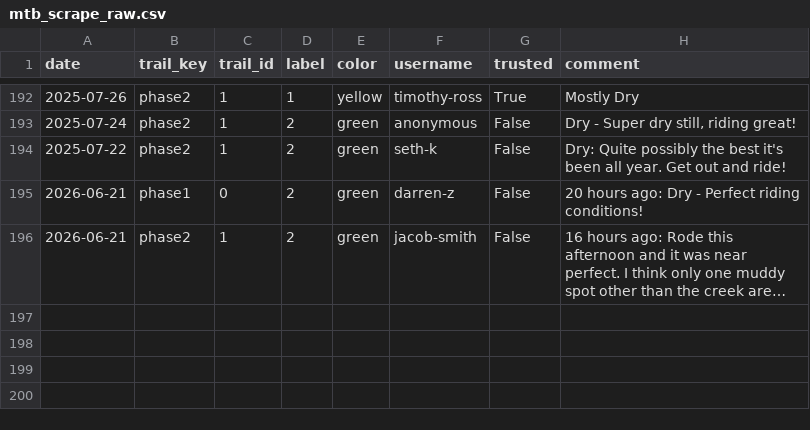
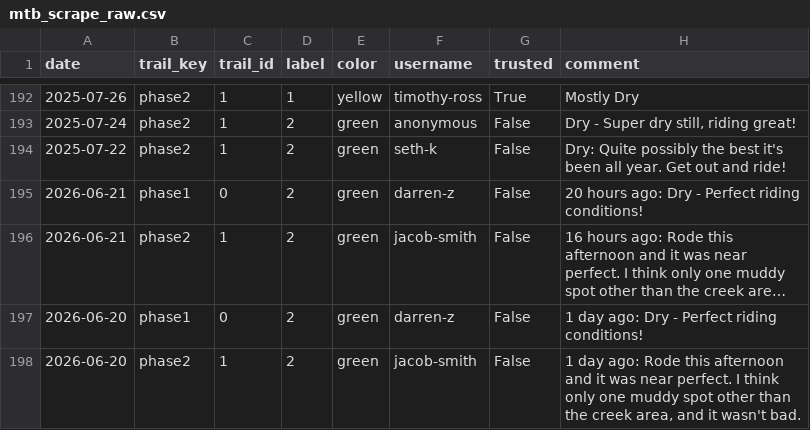
Before and after one commit to goliatham/mtb-trail-conditions-predictor, a CSV file: data/mtb_scrape_raw.csv, drawn as a sheet; only a part is shown, gaps mark what is left out; long unchanged cells end in …; the diff names each change by its address in the sheet, - before the commit and + after, or states it on an @@ line.

```diff
--- a/data/mtb_scrape_raw.csv
+++ b/data/mtb_scrape_raw.csv
+row 197: 2026-06-20 | phase1 | 0 | 2 | green | darren-z | False | 1 day ago: Dry - Perfect riding conditions!
+row 198: 2026-06-20 | phase2 | 1 | 2 | green | jacob-smith | False | 1 day ago: Rode this afternoon and it was near perfect. I think only one muddy spot other than the creek area, and it wasn't bad.
```
Also changed, not shown: 2 other files.
